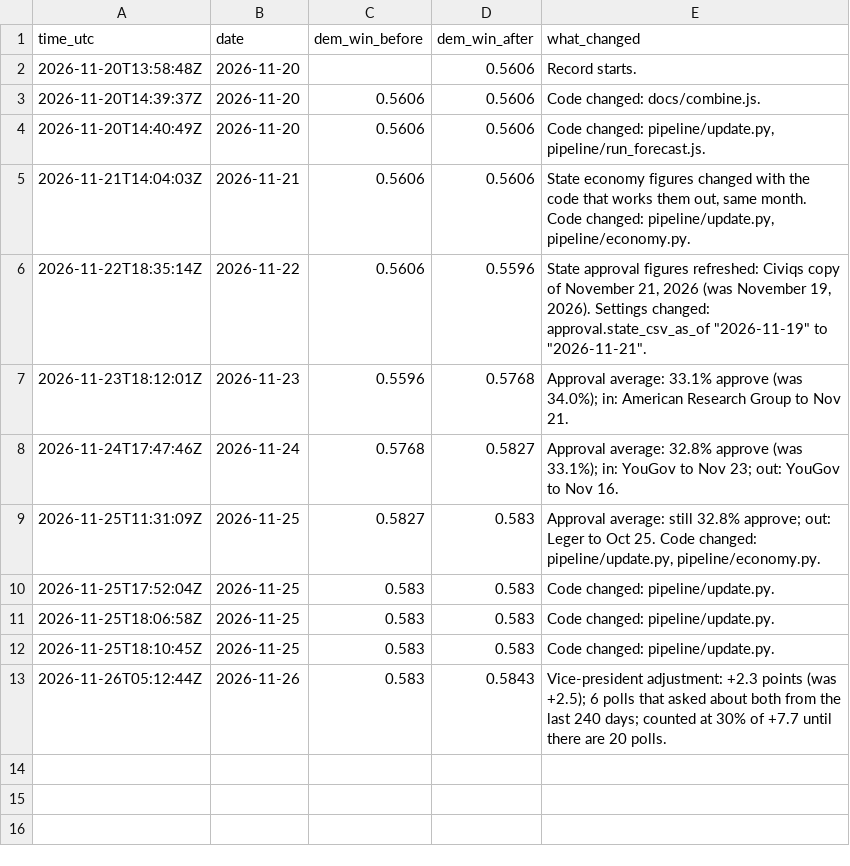
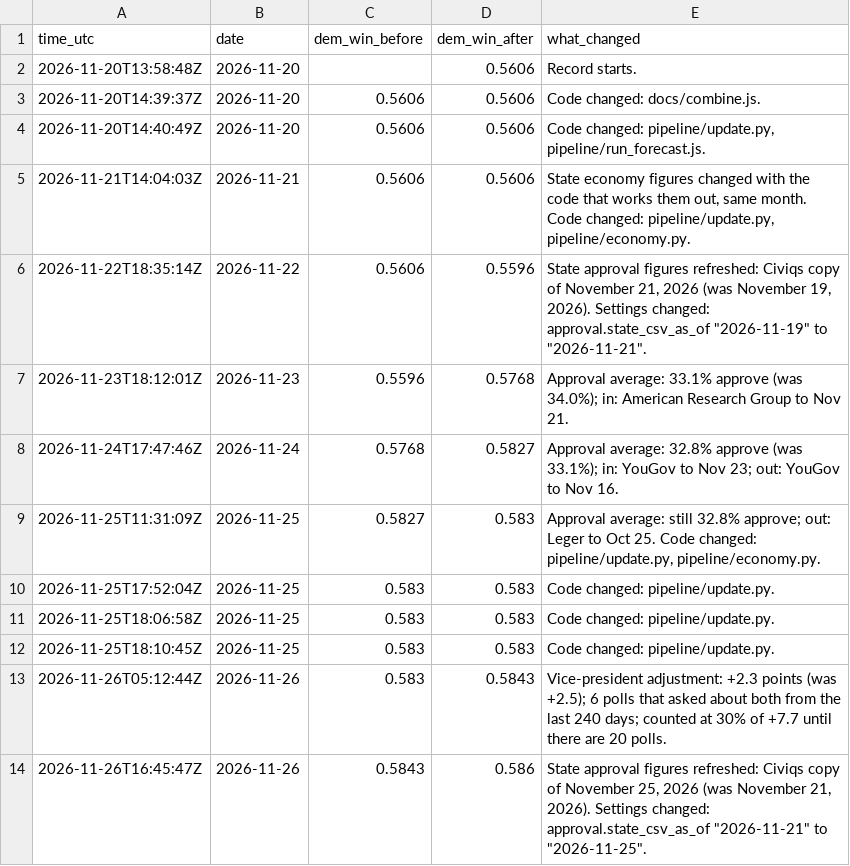
Before and after one commit to KA82205/tipping-point, a CSV file: pipeline/log/changes.csv, drawn as a sheet; the diff names each change by its address in the sheet, - before the commit and + after, or states it on an @@ line.

Commit message:
Data update 2026-11-26 11:45: state approval from a new Civiqs page

```diff
--- a/pipeline/log/changes.csv
+++ b/pipeline/log/changes.csv
+row 14: 2026-11-26T16:45:47Z | 2026-11-26 | 0.5843 | 0.586 | State approval figures refreshed: Civiqs copy of November 25, 2026 (was November 21, 2026). Settings changed: approval.state_csv_as_of "2026-11-21" to "2026-11-25".
```
Also changed, not shown: pipeline/log/daily.csv, pipeline/log/states.csv, 11 other files.
